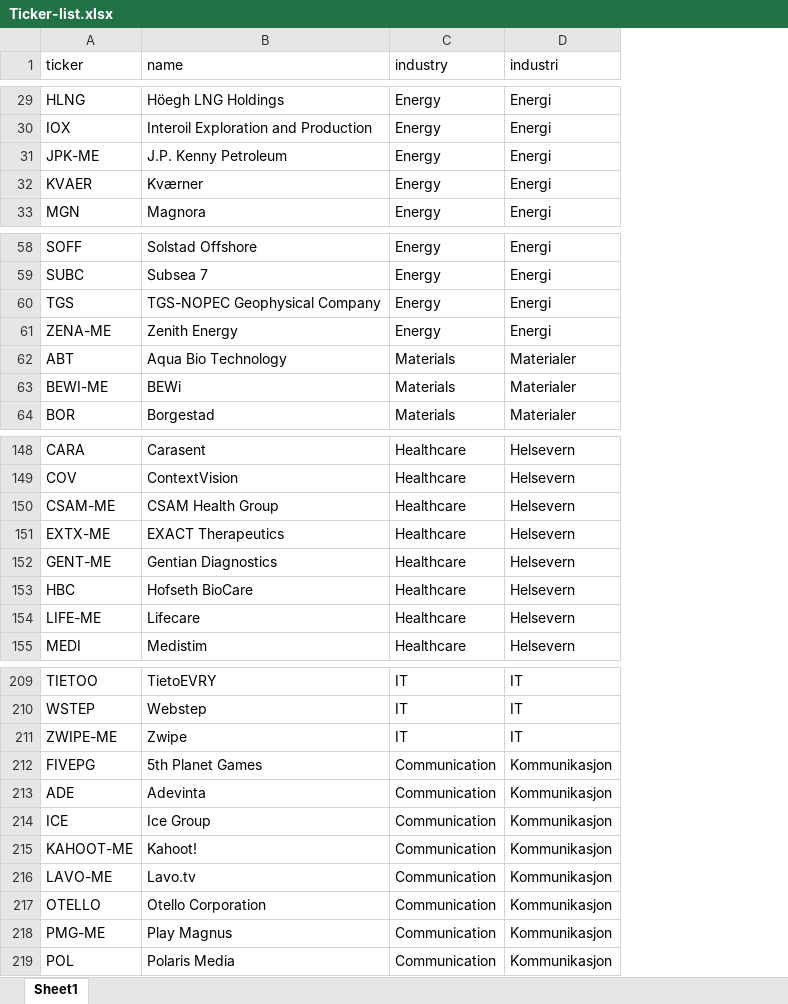
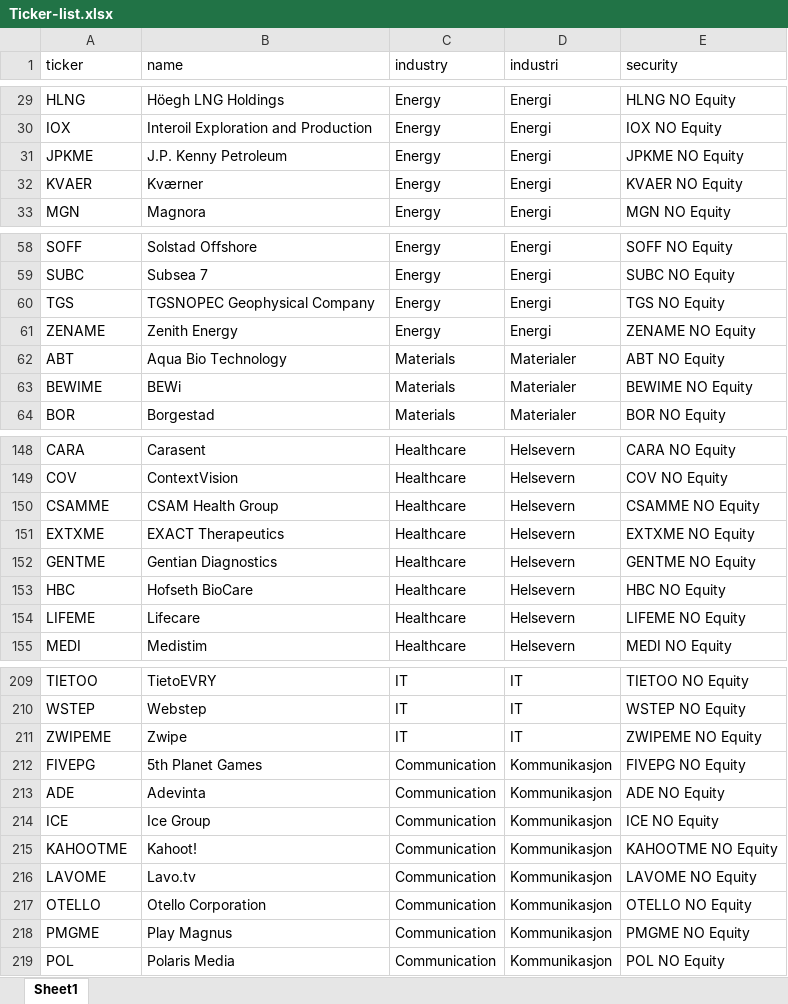
Before and after one commit to MatildeMeland/Masteroppgave, an Excel workbook: Peer_companies/Ticker-list.xlsx, sheet Sheet1, drawn as a sheet; only a part is shown, gaps mark what is left out; values as stored, in another font and other column widths than the file's, no borders; the diff covers the shown part only; the diff names each change by its address in the sheet, - before the commit and + after, or states it on an @@ line.

Commit message:
new column

```diff
--- a/Peer_companies/Ticker-list.xlsx (sheet Sheet1)
+++ b/Peer_companies/Ticker-list.xlsx (sheet Sheet1)
+column E (security), rows 29-33: HLNG NO Equity | IOX NO Equity | JPKME NO Equity | KVAER NO Equity | MGN NO Equity; rows 58-64: SOFF NO Equity | SUBC NO Equity | TGS NO Equity | ZENAME NO Equity | ABT NO Equity | BEWIME NO Equity | BOR NO Equity; rows 148-155: CARA NO Equity | COV NO Equity | CSAMME NO Equity | EXTXME NO Equity | GENTME NO Equity | HBC NO Equity | LIFEME NO Equity | MEDI NO Equity; rows 209-219: TIETOO NO Equity | WSTEP NO Equity | ZWIPEME NO Equity | FIVEPG NO Equity | ADE NO Equity | ICE NO Equity | KAHOOTME NO Equity | LAVOME NO Equity | OTELLO NO Equity | PMGME NO Equity | POL NO Equity
-A31 (ticker): JPK-ME
+A31 (ticker): JPKME
-B60 (name): TGS-NOPEC Geophysical Company
+B60 (name): TGSNOPEC Geophysical Company
-A61 (ticker): ZENA-ME
+A61 (ticker): ZENAME
-A63 (ticker): BEWI-ME
+A63 (ticker): BEWIME
-A150 (ticker): CSAM-ME
+A150 (ticker): CSAMME
-A151 (ticker): EXTX-ME
+A151 (ticker): EXTXME
-A152 (ticker): GENT-ME
+A152 (ticker): GENTME
-A154 (ticker): LIFE-ME
+A154 (ticker): LIFEME
-A211 (ticker): ZWIPE-ME
+A211 (ticker): ZWIPEME
-A215 (ticker): KAHOOT-ME
+A215 (ticker): KAHOOTME
-A216 (ticker): LAVO-ME
+A216 (ticker): LAVOME
-A218 (ticker): PMG-ME
+A218 (ticker): PMGME
```
Also changed, not shown: 41 edited cells elsewhere in this sheet.
